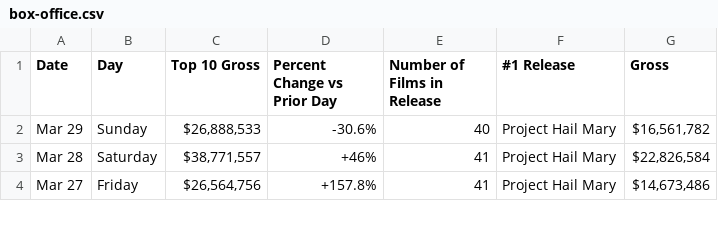
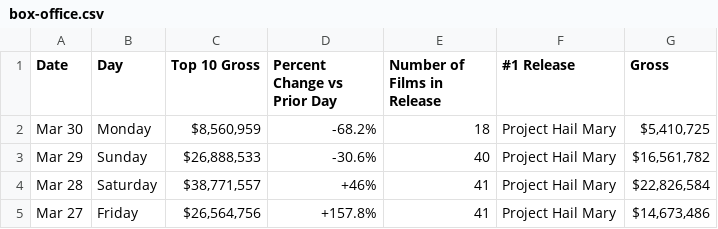
Before and after one commit to kylieklifton/Domestic-US-Box-Office, a CSV file: box-office.csv, drawn as a sheet; only a part is shown; the diff names each change by its address in the sheet, - before the commit and + after, or states it on an @@ line.

```diff
--- a/box-office.csv
+++ b/box-office.csv
+row 2: Mar 30 | Monday | $8,560,959 | -68.2% | 18 | Project Hail Mary | $5,410,725
```
